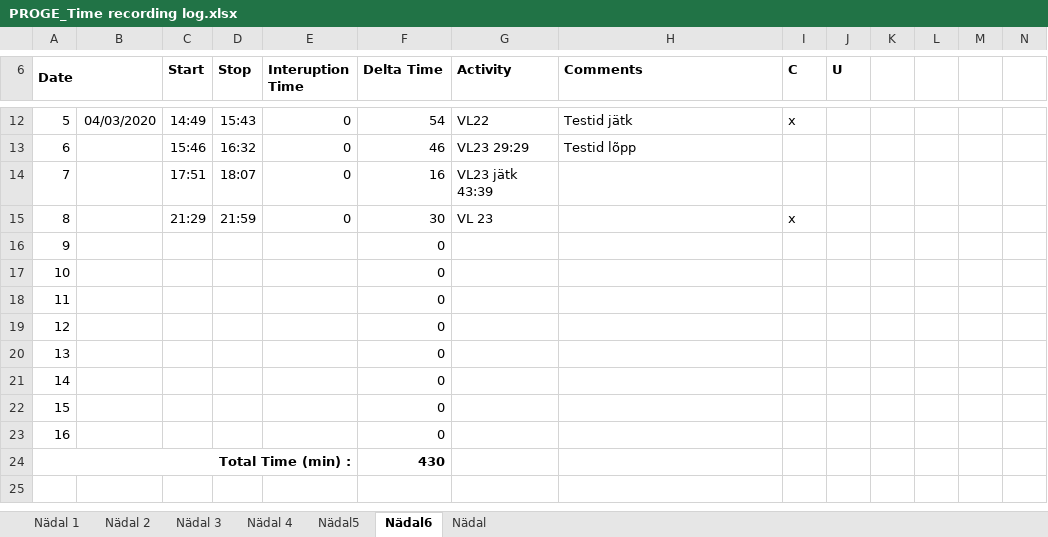
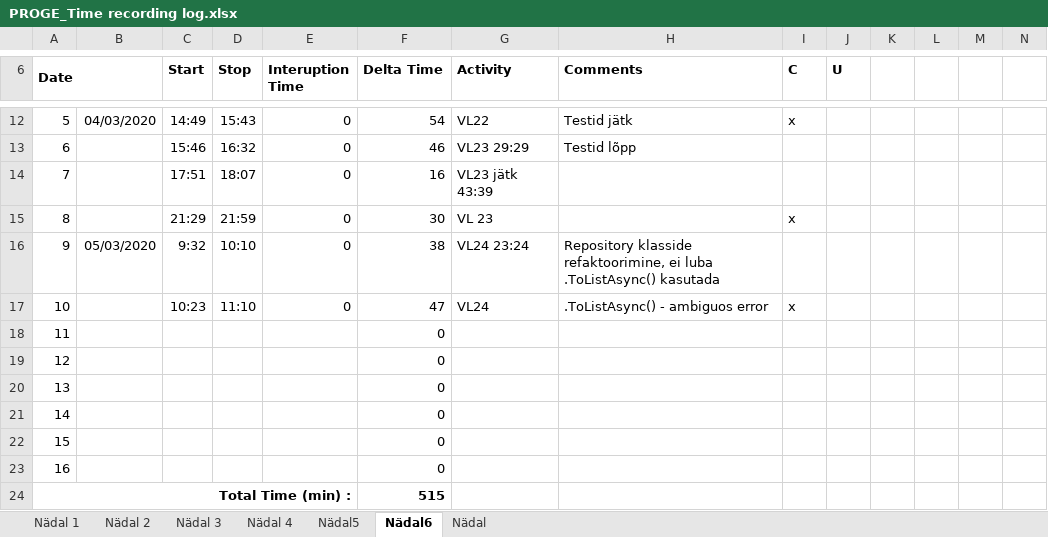
Before and after one commit to AnnabelMa/Kodutood, an Excel workbook: PROGE_Time recording log.xlsx, sheet Nädal6, drawn as a sheet; only a part is shown, gaps mark what is left out; values as stored, in another font and other column widths than the file's, no borders; the diff names each change by its address in the sheet, - before the commit and + after, or states it on an @@ line.

```diff
--- a/PROGE_Time recording log.xlsx (sheet Nädal6)
+++ b/PROGE_Time recording log.xlsx (sheet Nädal6)
-B16: (empty)
+B16: 05/03/2020
-C16 (Start): (empty)
+C16 (Start): 9:32
-D16 (Stop): (empty)
+D16 (Stop): 10:10
-E16:E17 (Interuption Time): (empty)
+E16:E17 (Interuption Time): 0
-F16 (Delta Time): 0
+F16 (Delta Time): 38
-G16 (Activity): (empty)
+G16 (Activity): VL24 23:24
-H16 (Comments): (empty)
+H16 (Comments): Repository klasside refaktoorimine, ei luba .ToListAsync() kasutada
-C17 (Start): (empty)
+C17 (Start): 10:23
-D17 (Stop): (empty)
+D17 (Stop): 11:10
-F17 (Delta Time): 0
+F17 (Delta Time): 47
-G17 (Activity): (empty)
+G17 (Activity): VL24
-H17 (Comments): (empty)
+H17 (Comments): .ToListAsync() - ambiguos error
-I17 (C): (empty)
+I17 (C): x
-F24 (Delta Time): 430
+F24 (Delta Time): 515
```
Also changed, not shown: 10 other files.
